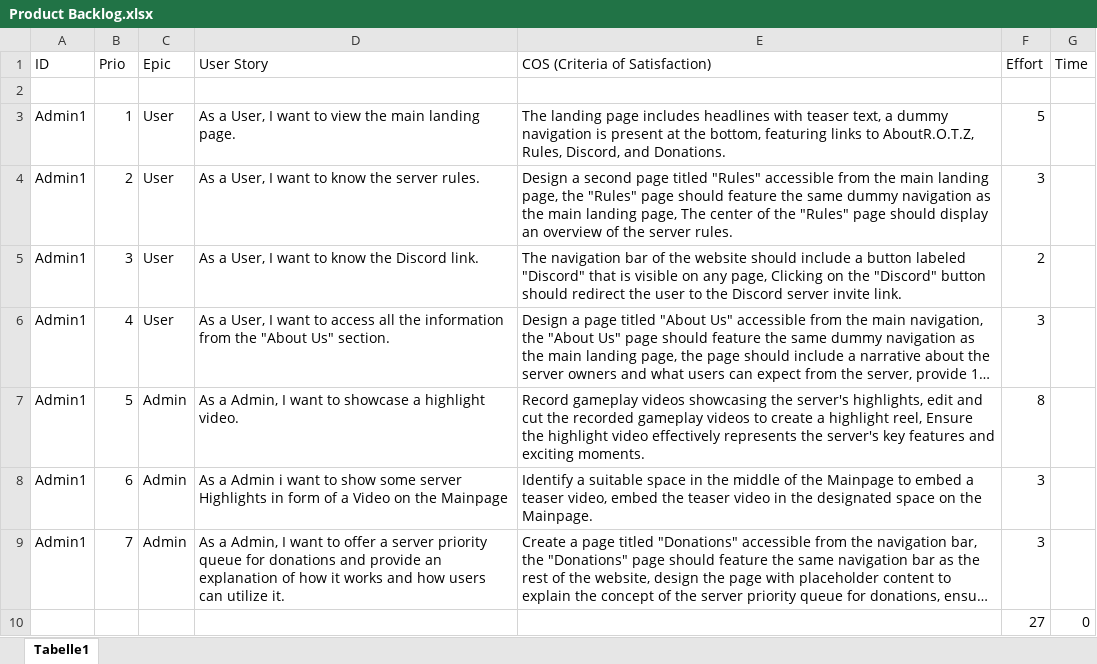
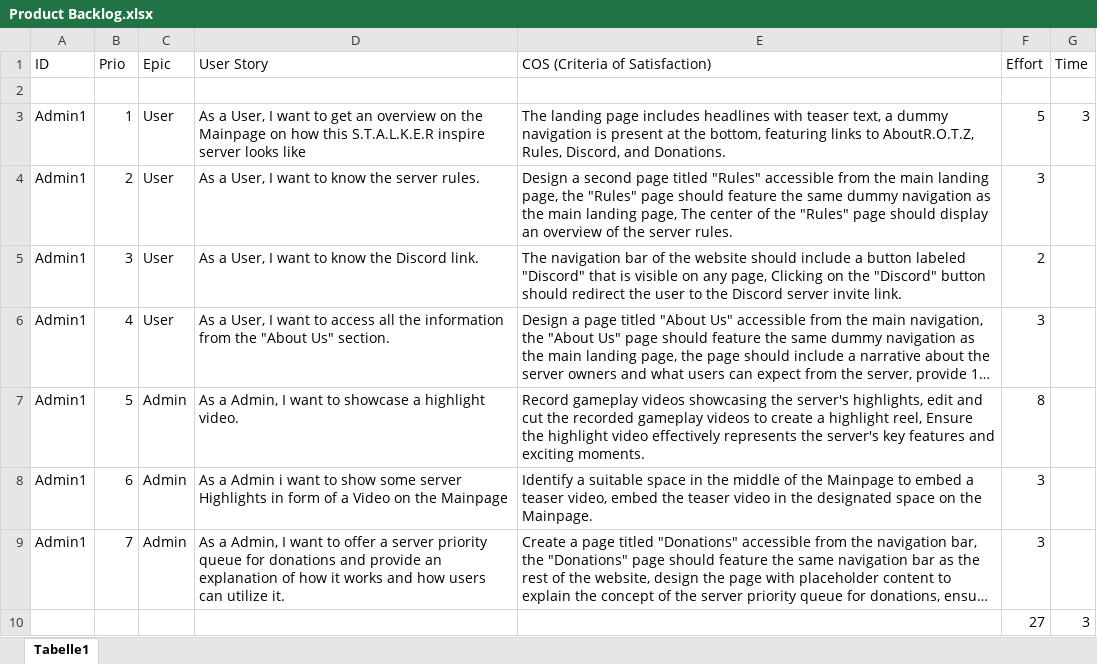
Before and after one commit to Manrankl/SypSommerProjekt, an Excel workbook: Product Backlog.xlsx, sheet Tabelle1, drawn as a sheet; long unchanged cells end in …; values as stored, in another font and other column widths than the file's, no borders; the diff names each change by its address in the sheet, - before the commit and + after, or states it on an @@ line.

Commit message:
changes

```diff
--- a/Product Backlog.xlsx (sheet Tabelle1)
+++ b/Product Backlog.xlsx (sheet Tabelle1)
-D3 (User Story): …want to view the main landing page.
+D3 (User Story): …want to get an overview on the Mainpage on how this S.T.A.L.K.E.R inspire server looks like
-G3 (Time): (empty)
+G3 (Time): 3
-G10 (Time): 0
+G10 (Time): 3
```
